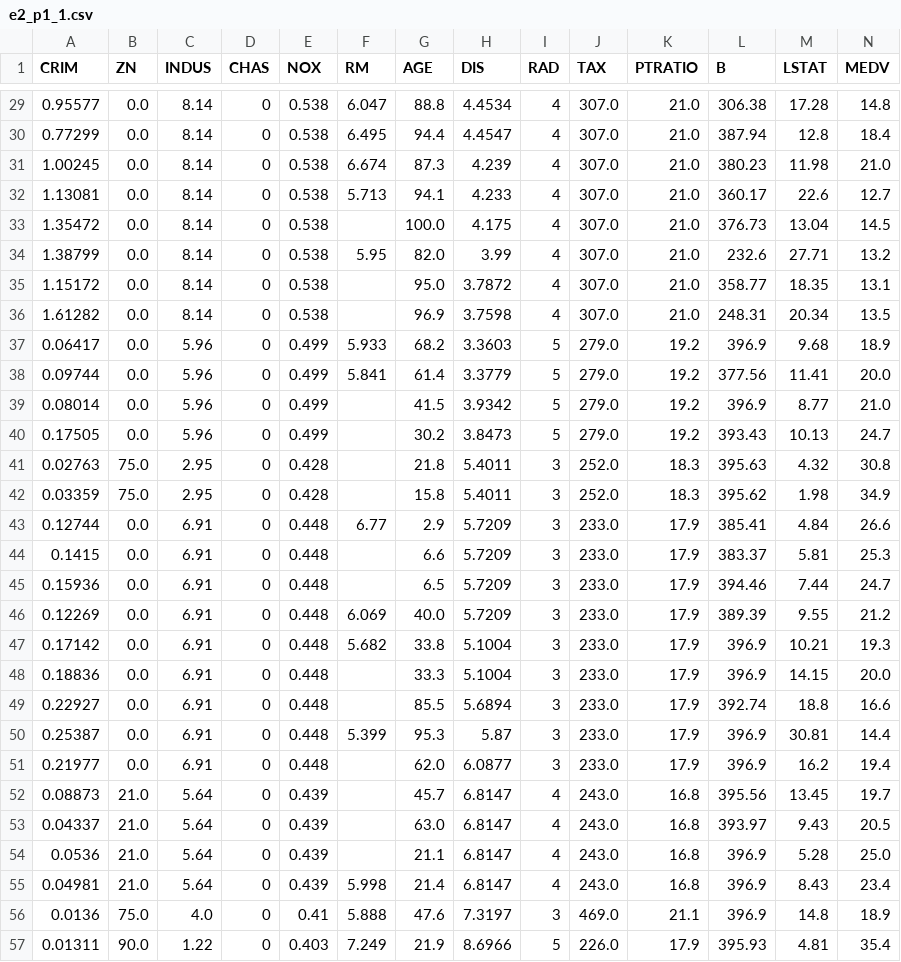
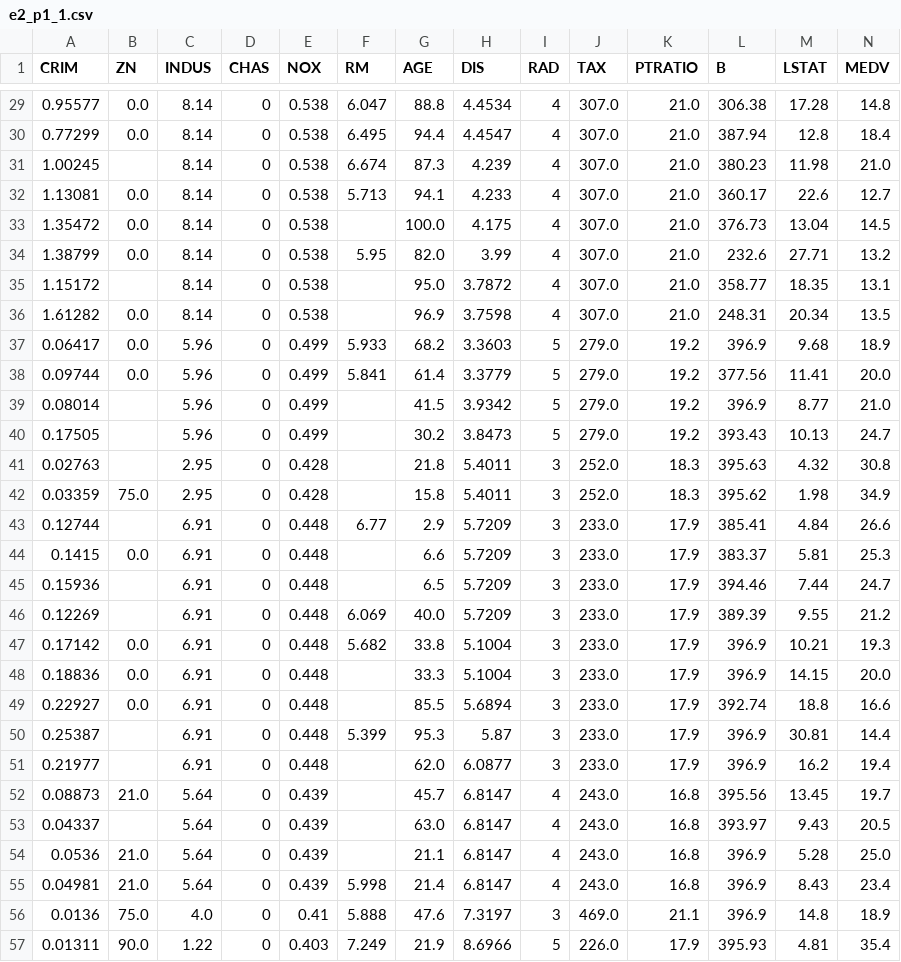
Before and after one commit to Datamanim/datarepo, a CSV file: krdatacertificate/e2_p1_1.csv, drawn as a sheet; only a part is shown, gaps mark what is left out; the diff covers the shown part only.

```diff
--- a/krdatacertificate/e2_p1_1.csv
+++ b/krdatacertificate/e2_p1_1.csv
@@ -30,3 +30,3 @@ CRIM,ZN,INDUS,CHAS,NOX,RM,AGE,DIS,RAD,TAX,PTRATIO,B,LSTAT,MEDV
 0.77299,0.0,8.14,0,0.538,6.495,94.4,4.4547,4,307.0,21.0,387.94,12.8,18.4
-1.00245,0.0,8.14,0,0.538,6.674,87.3,4.239,4,307.0,21.0,380.23,11.98,21.0
+1.00245,,8.14,0,0.538,6.674,87.3,4.239,4,307.0,21.0,380.23,11.98,21.0
 1.13081,0.0,8.14,0,0.538,5.713,94.1,4.233,4,307.0,21.0,360.17,22.6,12.7
@@ -34,3 +34,3 @@ CRIM,ZN,INDUS,CHAS,NOX,RM,AGE,DIS,RAD,TAX,PTRATIO,B,LSTAT,MEDV
 1.38799,0.0,8.14,0,0.538,5.95,82.0,3.99,4,307.0,21.0,232.6,27.71,13.2
-1.15172,0.0,8.14,0,0.538,,95.0,3.7872,4,307.0,21.0,358.77,18.35,13.1
+1.15172,,8.14,0,0.538,,95.0,3.7872,4,307.0,21.0,358.77,18.35,13.1
 1.61282,0.0,8.14,0,0.538,,96.9,3.7598,4,307.0,21.0,248.31,20.34,13.5
@@ -38,10 +38,10 @@ CRIM,ZN,INDUS,CHAS,NOX,RM,AGE,DIS,RAD,TAX,PTRATIO,B,LSTAT,MEDV
 0.09744,0.0,5.96,0,0.499,5.841,61.4,3.3779,5,279.0,19.2,377.56,11.41,20.0
-0.08014,0.0,5.96,0,0.499,,41.5,3.9342,5,279.0,19.2,396.9,8.77,21.0
-0.17505,0.0,5.96,0,0.499,,30.2,3.8473,5,279.0,19.2,393.43,10.13,24.7
-0.02763,75.0,2.95,0,0.428,,21.8,5.4011,3,252.0,18.3,395.63,4.32,30.8
+0.08014,,5.96,0,0.499,,41.5,3.9342,5,279.0,19.2,396.9,8.77,21.0
+0.17505,,5.96,0,0.499,,30.2,3.8473,5,279.0,19.2,393.43,10.13,24.7
+0.02763,,2.95,0,0.428,,21.8,5.4011,3,252.0,18.3,395.63,4.32,30.8
 0.03359,75.0,2.95,0,0.428,,15.8,5.4011,3,252.0,18.3,395.62,1.98,34.9
-0.12744,0.0,6.91,0,0.448,6.77,2.9,5.7209,3,233.0,17.9,385.41,4.84,26.6
+0.12744,,6.91,0,0.448,6.77,2.9,5.7209,3,233.0,17.9,385.41,4.84,26.6
 0.1415,0.0,6.91,0,0.448,,6.6,5.7209,3,233.0,17.9,383.37,5.81,25.3
-0.15936,0.0,6.91,0,0.448,,6.5,5.7209,3,233.0,17.9,394.46,7.44,24.7
-0.12269,0.0,6.91,0,0.448,6.069,40.0,5.7209,3,233.0,17.9,389.39,9.55,21.2
+0.15936,,6.91,0,0.448,,6.5,5.7209,3,233.0,17.9,394.46,7.44,24.7
+0.12269,,6.91,0,0.448,6.069,40.0,5.7209,3,233.0,17.9,389.39,9.55,21.2
 0.17142,0.0,6.91,0,0.448,5.682,33.8,5.1004,3,233.0,17.9,396.9,10.21,19.3
@@ -49,6 +49,6 @@ CRIM,ZN,INDUS,CHAS,NOX,RM,AGE,DIS,RAD,TAX,PTRATIO,B,LSTAT,MEDV
 0.22927,0.0,6.91,0,0.448,,85.5,5.6894,3,233.0,17.9,392.74,18.8,16.6
-0.25387,0.0,6.91,0,0.448,5.399,95.3,5.87,3,233.0,17.9,396.9,30.81,14.4
-0.21977,0.0,6.91,0,0.448,,62.0,6.0877,3,233.0,17.9,396.9,16.2,19.4
+0.25387,,6.91,0,0.448,5.399,95.3,5.87,3,233.0,17.9,396.9,30.81,14.4
+0.21977,,6.91,0,0.448,,62.0,6.0877,3,233.0,17.9,396.9,16.2,19.4
 0.08873,21.0,5.64,0,0.439,,45.7,6.8147,4,243.0,16.8,395.56,13.45,19.7
-0.04337,21.0,5.64,0,0.439,,63.0,6.8147,4,243.0,16.8,393.97,9.43,20.5
+0.04337,,5.64,0,0.439,,63.0,6.8147,4,243.0,16.8,393.97,9.43,20.5
 0.0536,21.0,5.64,0,0.439,,21.1,6.8147,4,243.0,16.8,396.9,5.28,25.0
```
Also changed, not shown: 29 edited cells elsewhere in this file, 1 other file.
